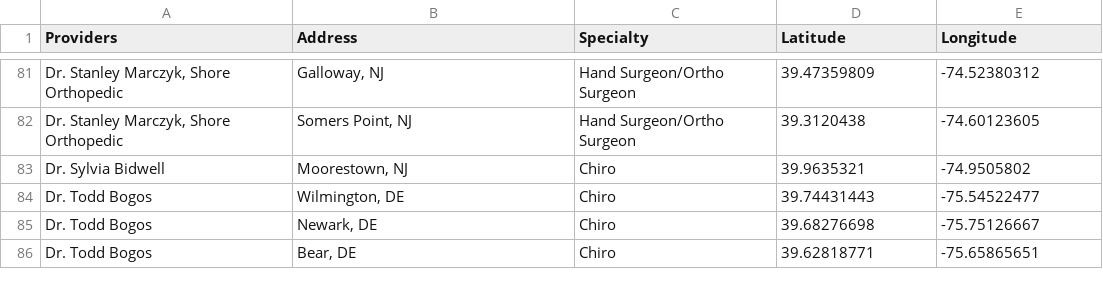
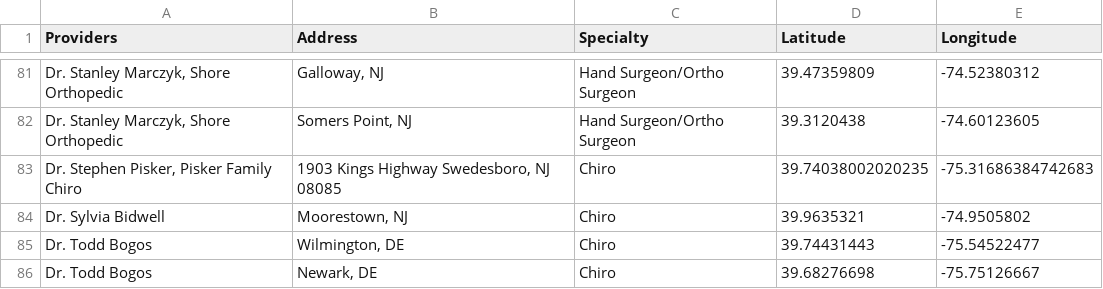
Before and after one commit to KHCFirm/KHC, a CSV file: Providers with Coords2.csv, drawn as a sheet; only a part is shown, gaps mark what is left out; the shorter side is filled out with more unchanged rows; the diff names each change by its address in the sheet, - before the commit and + after, or states it on an @@ line.

Commit message:
Update Providers with Coords2.csv

```diff
--- a/Providers with Coords2.csv
+++ b/Providers with Coords2.csv
+row 83: Dr. Stephen Pisker, Pisker Family Chiro | 1903 Kings Highway Swedesboro, NJ 08085 | Chiro | 39.74038002020235 | -75.31686384742683
```
